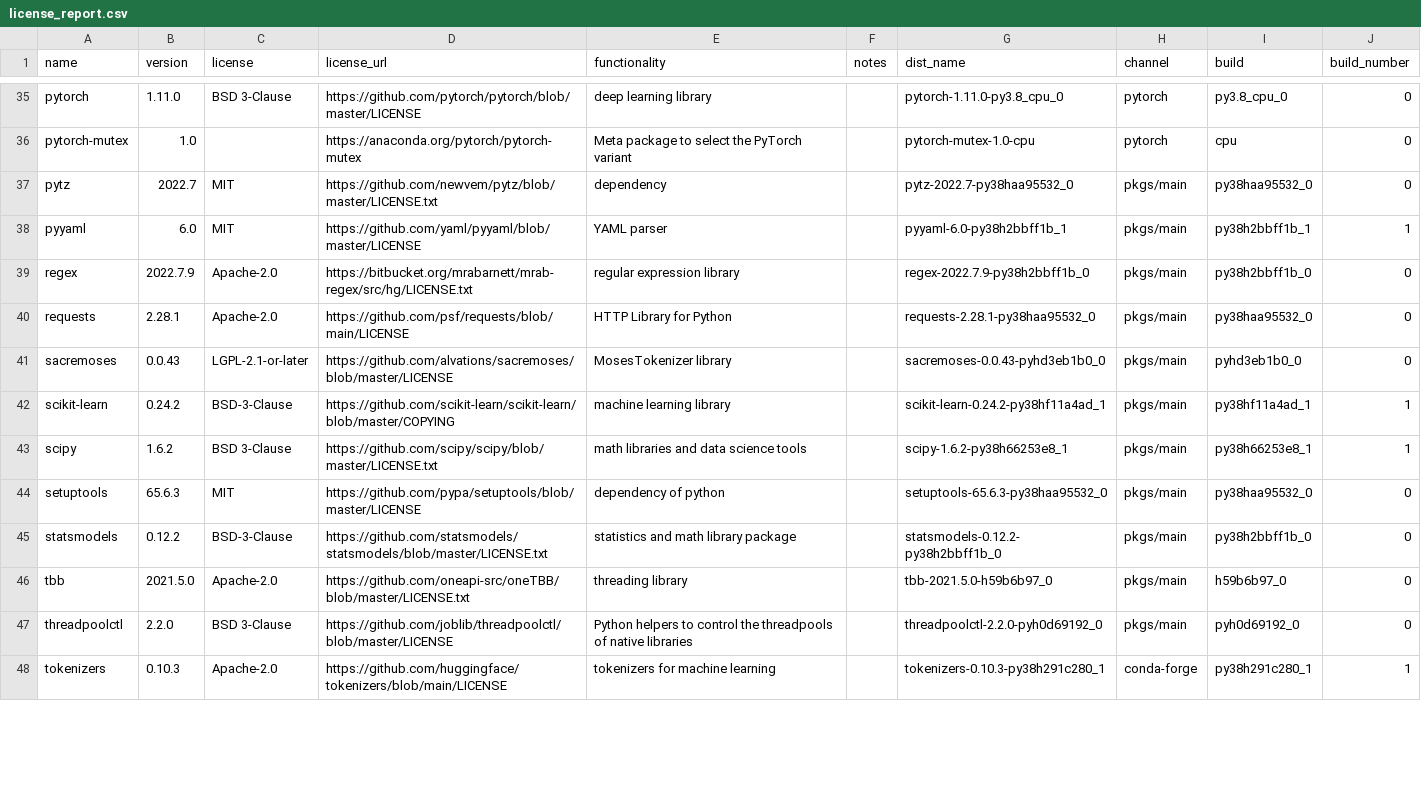
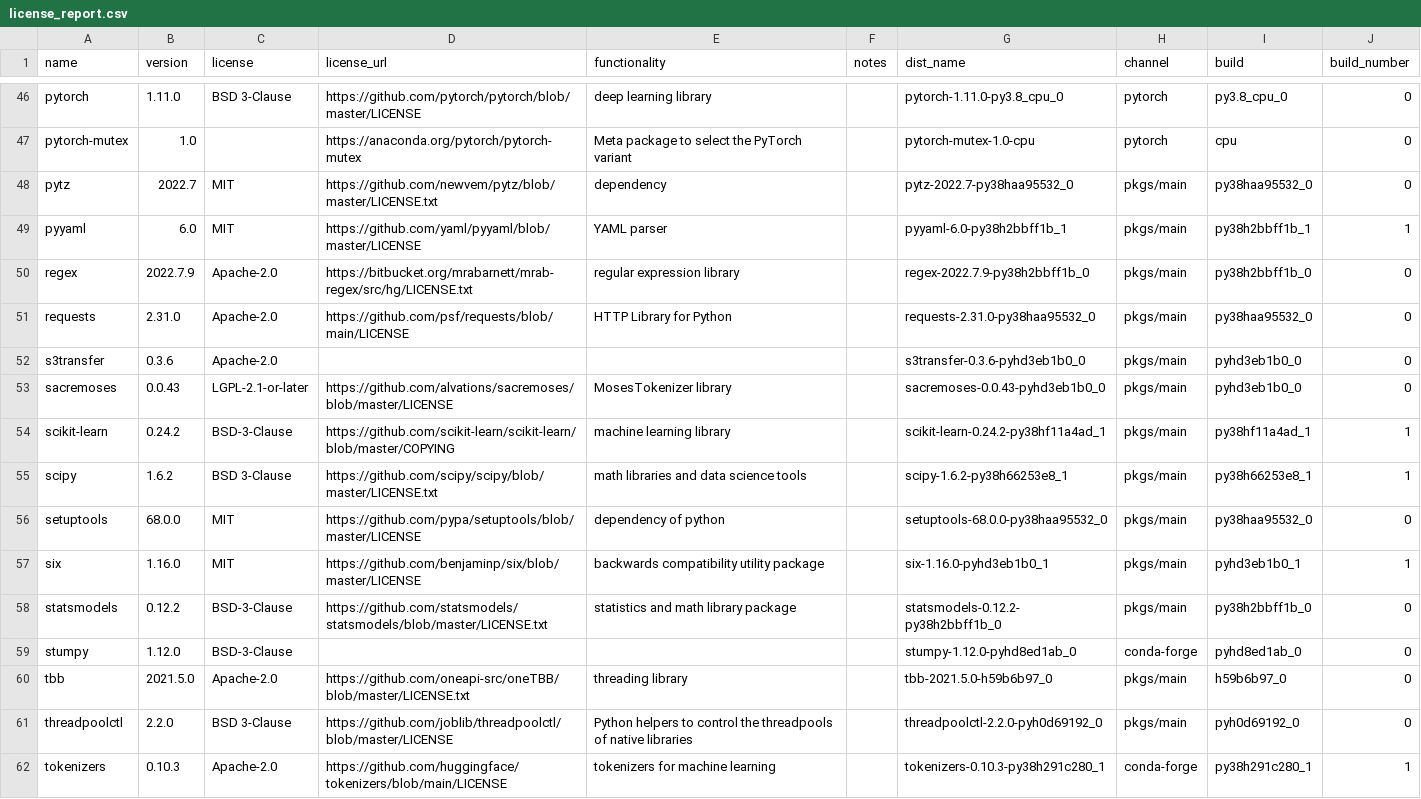
Before and after one commit to splunk/Splunk-python-for-scientific-computing, a CSV file: windows_x86_64/license_report.csv, drawn as a sheet; only a part is shown, gaps mark what is left out; the diff covers the shown part only.

```diff
--- a/windows_x86_64/license_report.csv
+++ b/windows_x86_64/license_report.csv
@@ -39,3 +50,4 @@ pyyaml,6.0,MIT,https://github.com/yaml/pyyaml/blob/master/LICENSE,YAML parser,,p
 regex,2022.7.9,Apache-2.0,https://bitbucket.org/mrabarnett/mrab-regex/src/hg/LICENSE.txt,regular expression library,,regex-2022.7.9-py38h2bbff1b_0,pkgs/main,py38h2bbff1b_0,0
-requests,2.28.1,Apache-2.0,https://github.com/psf/requests/blob/main/LICENSE,HTTP Library for Python,,requests-2.28.1-py38haa95532_0,pkgs/main,py38haa95532_0,0
+requests,2.31.0,Apache-2.0,https://github.com/psf/requests/blob/main/LICENSE,HTTP Library for Python,,requests-2.31.0-py38haa95532_0,pkgs/main,py38haa95532_0,0
+s3transfer,0.3.6,Apache-2.0,,,,s3transfer-0.3.6-pyhd3eb1b0_0,pkgs/main,pyhd3eb1b0_0,0
 sacremoses,0.0.43,LGPL-2.1-or-later,https://github.com/alvations/sacremoses/blob/master/LICENSE,MosesTokenizer library,,sacremoses-0.0.43-pyhd3eb1b0_0,pkgs/main,pyhd3eb1b0_0,0
@@ -43,4 +55,6 @@ scikit-learn,0.24.2,BSD-3-Clause,https://github.com/scikit-learn/scikit-learn/bl
 scipy,1.6.2,BSD 3-Clause,https://github.com/scipy/scipy/blob/master/LICENSE.txt,math libraries and data science tools,,scipy-1.6.2-py38h66253e8_1,pkgs/main,py38h66253e8_1,1
-setuptools,65.6.3,MIT,https://github.com/pypa/setuptools/blob/master/LICENSE,dependency of python,,setuptools-65.6.3-py38haa95532_0,pkgs/main,py38haa95532_0,0
+setuptools,68.0.0,MIT,https://github.com/pypa/setuptools/blob/master/LICENSE,dependency of python,,setuptools-68.0.0-py38haa95532_0,pkgs/main,py38haa95532_0,0
+six,1.16.0,MIT,https://github.com/benjaminp/six/blob/master/LICENSE,backwards compatibility utility package,,six-1.16.0-pyhd3eb1b0_1,pkgs/main,pyhd3eb1b0_1,1
 statsmodels,0.12.2,BSD-3-Clause,https://github.com/statsmodels/statsmodels/blob/master/LICENSE.txt,statistics and math library package,,statsmodels-0.12.2-py38h2bbff1b_0,pkgs/main,py38h2bbff1b_0,0
+stumpy,1.12.0,BSD-3-Clause,,,,stumpy-1.12.0-pyhd8ed1ab_0,conda-forge,pyhd8ed1ab_0,0
 tbb,2021.5.0,Apache-2.0,https://github.com/oneapi-src/oneTBB/blob/master/LICENSE.txt,threading library,,tbb-2021.5.0-h59b6b97_0,pkgs/main,h59b6b97_0,0
```
Also changed, not shown: 12 added rows, 1 removed row and 25 edited cells elsewhere in this file, darwin_arm64/license_report.csv, darwin_x86_64/license_report.csv, 23 other files.
